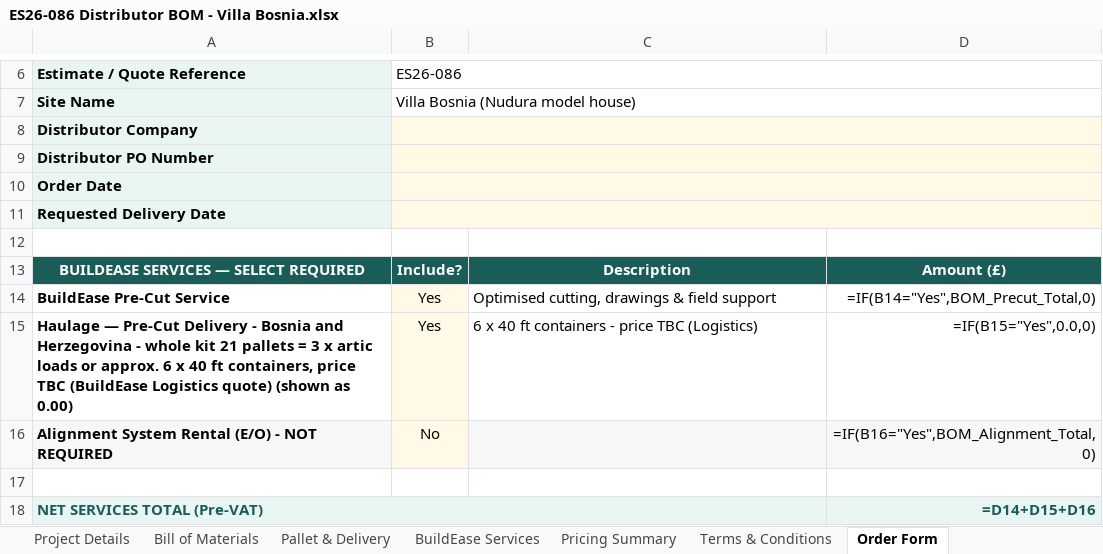
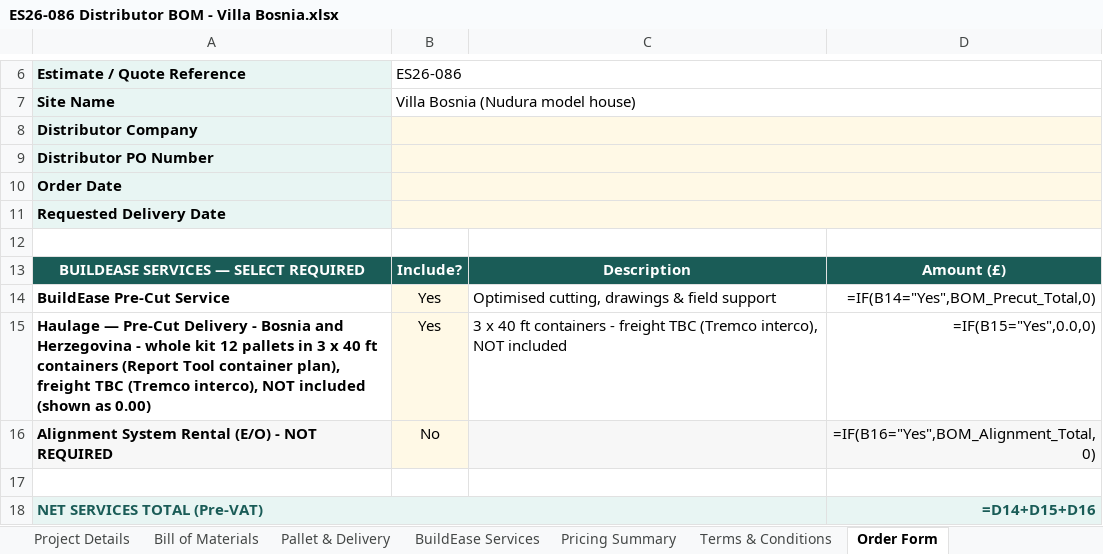
Before and after one commit to BuildEase2026/vb-icf-quote-7c2b0a9c78, an Excel workbook: downloads/ES26-086 Distributor BOM - Villa Bosnia.xlsx, sheet Order Form, drawn as a sheet; only a part is shown, gaps mark what is left out; values as stored, in another font and other column widths than the file's, no borders; formulas without a stored value are shown as written; charts and pictures not drawn; the diff names each change by its address in the sheet, - before the commit and + after, or states it on an @@ line.

```diff
--- a/downloads/ES26-086 Distributor BOM - Villa Bosnia.xlsx (sheet Order Form)
+++ b/downloads/ES26-086 Distributor BOM - Villa Bosnia.xlsx (sheet Order Form)
-A15 (Estimate / Quote Reference): …whole kit 21 pallets = 3 x artic loads or approx. 6 x 40 ft containers, price TBC (BuildEase Logistics quote) (shown as…
+A15 (Estimate / Quote Reference): …whole kit 12 pallets in 3 x 40 ft containers (Report Tool container plan), freight TBC (Tremco interco), NOT included (shown as…
-C15: 6 x 40 ft containers - price TBC (Logistics)
+C15: 3 x 40 ft containers - freight TBC (Tremco interco), NOT included
```
Also changed, not shown: sheet BuildEase Services, sheet Pallet & Delivery, sheet Bill of Materials, sheet Pricing Summary, downloads/ES26-086 Finishes Take-off.xlsx, 45 other files.
